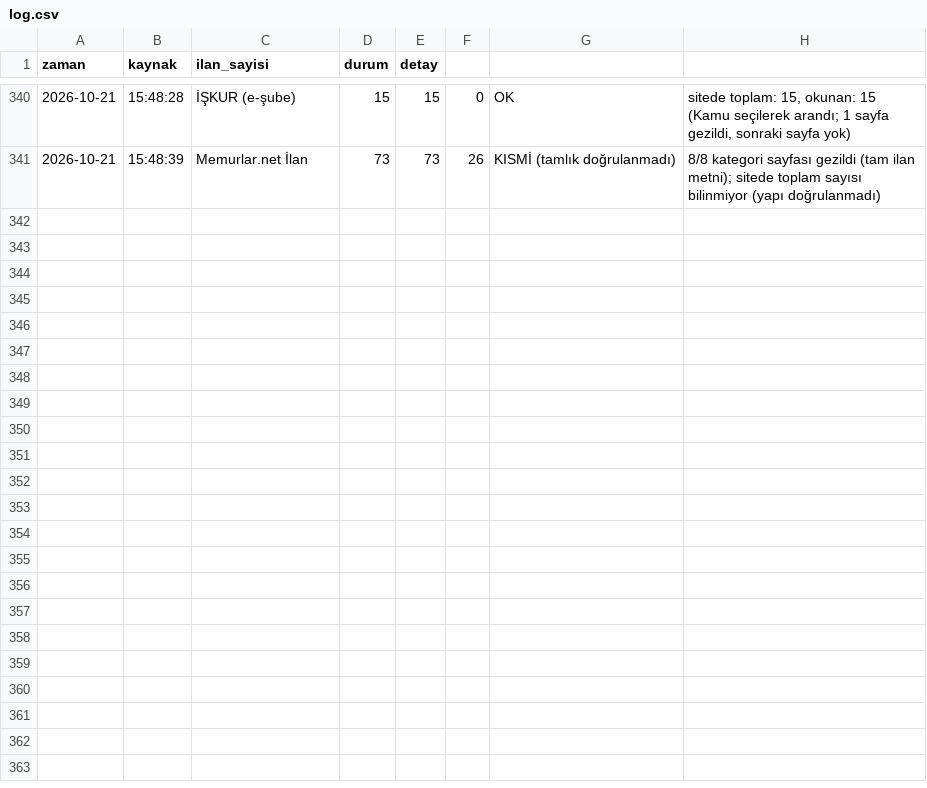
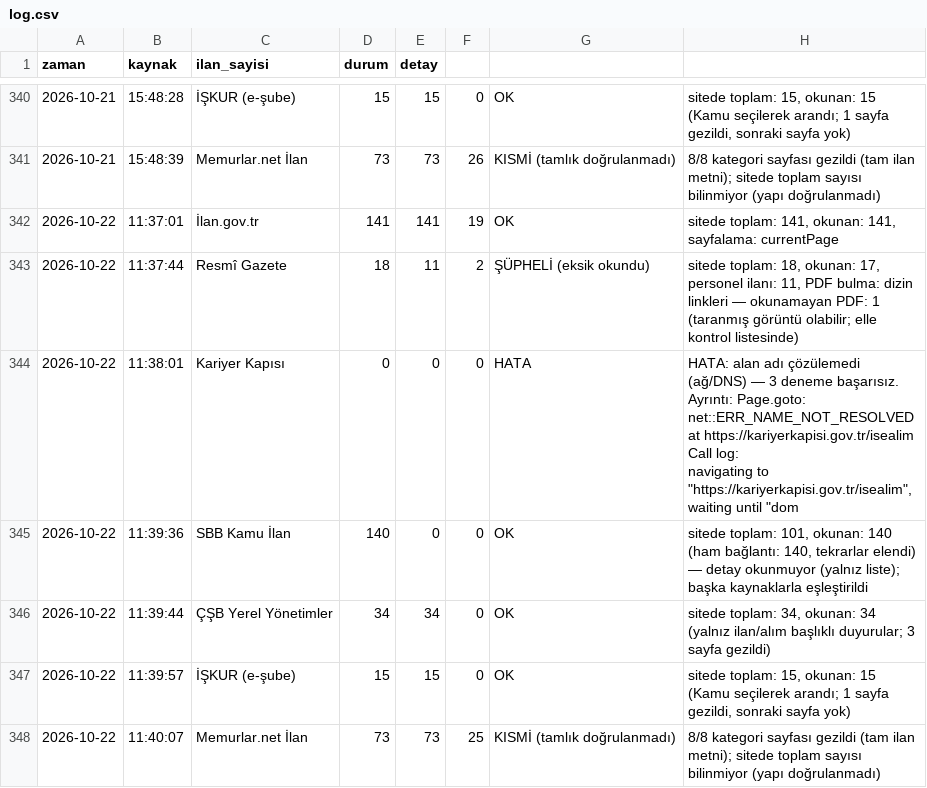
Before and after one commit to veyselbalck/kamu-takip, a CSV file: logs/log.csv, drawn as a sheet; only a part is shown, gaps mark what is left out; ↵ is a line break in a cell; the diff names each change by its address in the sheet, - before the commit and + after, or states it on an @@ line.

Commit message:
Günlük ilan raporu güncellendi

```diff
--- a/logs/log.csv
+++ b/logs/log.csv
+row 342: 2026-10-22 | 11:37:01 | İlan.gov.tr | 141 | 141 | 19 | OK | sitede toplam: 141, okunan: 141, sayfalama: currentPage
+row 343: 2026-10-22 | 11:37:44 | Resmî Gazete | 18 | 11 | 2 | ŞÜPHELİ (eksik okundu) | sitede toplam: 18, okunan: 17, personel ilanı: 11, PDF bulma: dizin linkleri — okunamayan PDF: 1 (taranmış görüntü olabilir; elle kontrol listesinde)
+row 344: 2026-10-22 | 11:38:01 | Kariyer Kapısı | 0 | 0 | 0 | HATA | HATA: alan adı çözülemedi (ağ/DNS) — 3 deneme başarısız. Ayrıntı: Page.goto: net::ERR_NAME_NOT_RESOLVED at https://kariyerkapisi.gov.tr/isealim ↵ Call log: ↵ navigating to "https://kariyerkapisi.gov.tr/isealim", waiting until "dom
+row 345: 2026-10-22 | 11:39:36 | SBB Kamu İlan | 140 | 0 | 0 | OK | sitede toplam: 101, okunan: 140 (ham bağlantı: 140, tekrarlar elendi) — detay okunmuyor (yalnız liste); başka kaynaklarla eşleştirildi
+row 346: 2026-10-22 | 11:39:44 | ÇŞB Yerel Yönetimler | 34 | 34 | 0 | OK | sitede toplam: 34, okunan: 34 (yalnız ilan/alım başlıklı duyurular; 3 sayfa gezildi)
+row 347: 2026-10-22 | 11:39:57 | İŞKUR (e-şube) | 15 | 15 | 0 | OK | sitede toplam: 15, okunan: 15 (Kamu seçilerek arandı; 1 sayfa gezildi, sonraki sayfa yok)
+row 348: 2026-10-22 | 11:40:07 | Memurlar.net İlan | 73 | 73 | 25 | KISMİ (tamlık doğrulanmadı) | 8/8 kategori sayfası gezildi (tam ilan metni); sitede toplam sayısı bilinmiyor (yapı doğrulanmadı)
```
Also changed, not shown: 10 other files.
